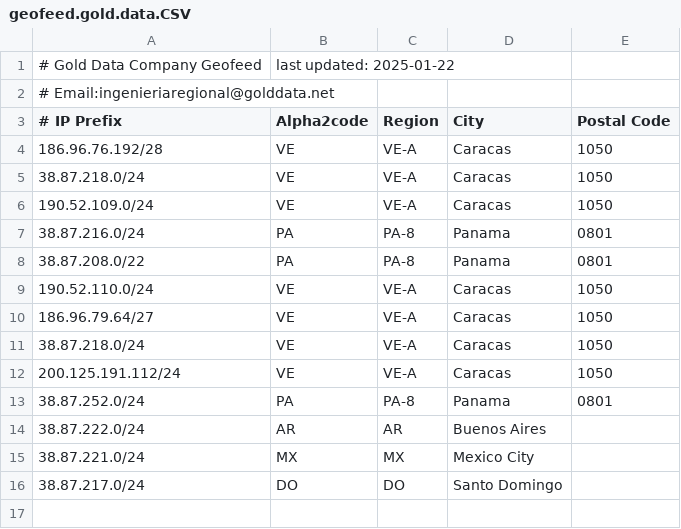
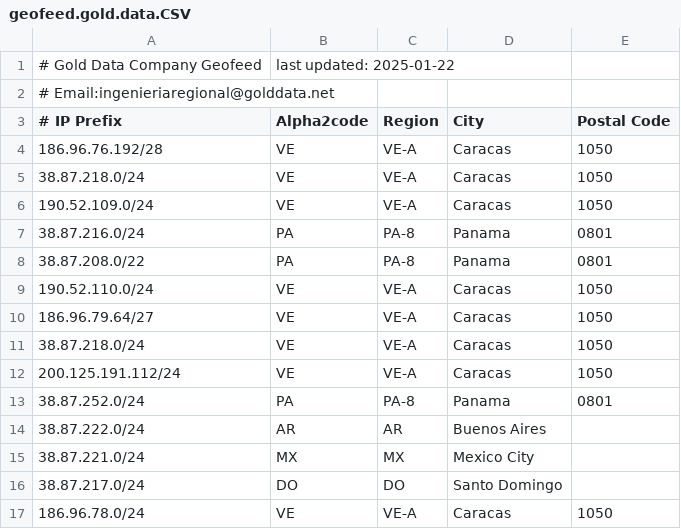
Before and after one commit to GeoFeedGD/geofeed.gold.data.CSV, a CSV file: geofeed.gold.data.CSV, drawn as a sheet.

Commit message:
Update geofeed.gold.data.CSV

```diff
--- a/geofeed.gold.data.CSV
+++ b/geofeed.gold.data.CSV
@@ -16 +16,2 @@
 38.87.217.0/24,DO,DO,Santo Domingo,,
+186.96.78.0/24,VE,VE-A,Caracas,1050,
```
